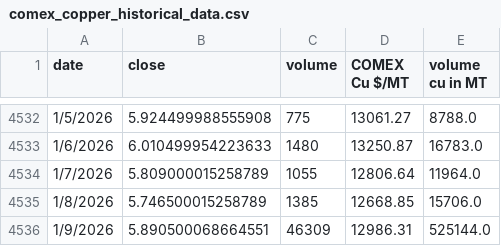
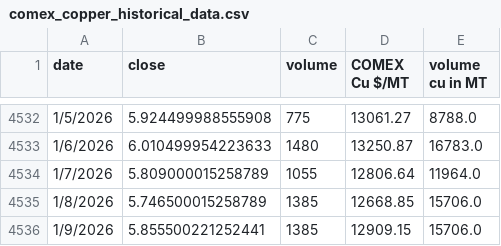
Before and after one commit to rahulmohamw/COMEX_scrap_v0, a CSV file: comex_copper_historical_data.csv, drawn as a sheet; only a part is shown, gaps mark what is left out.

```diff
--- a/comex_copper_historical_data.csv
+++ b/comex_copper_historical_data.csv
@@ -4535,2 +4535,2 @@ date,close,volume,COMEX Cu $/MT,volume cu in MT
 1/8/2026,5.746500015258789,1385,12668.85,15706.0
-1/9/2026,5.890500068664551,46309,12986.31,525144.0
+1/9/2026,5.855500221252441,1385,12909.15,15706.0
```
